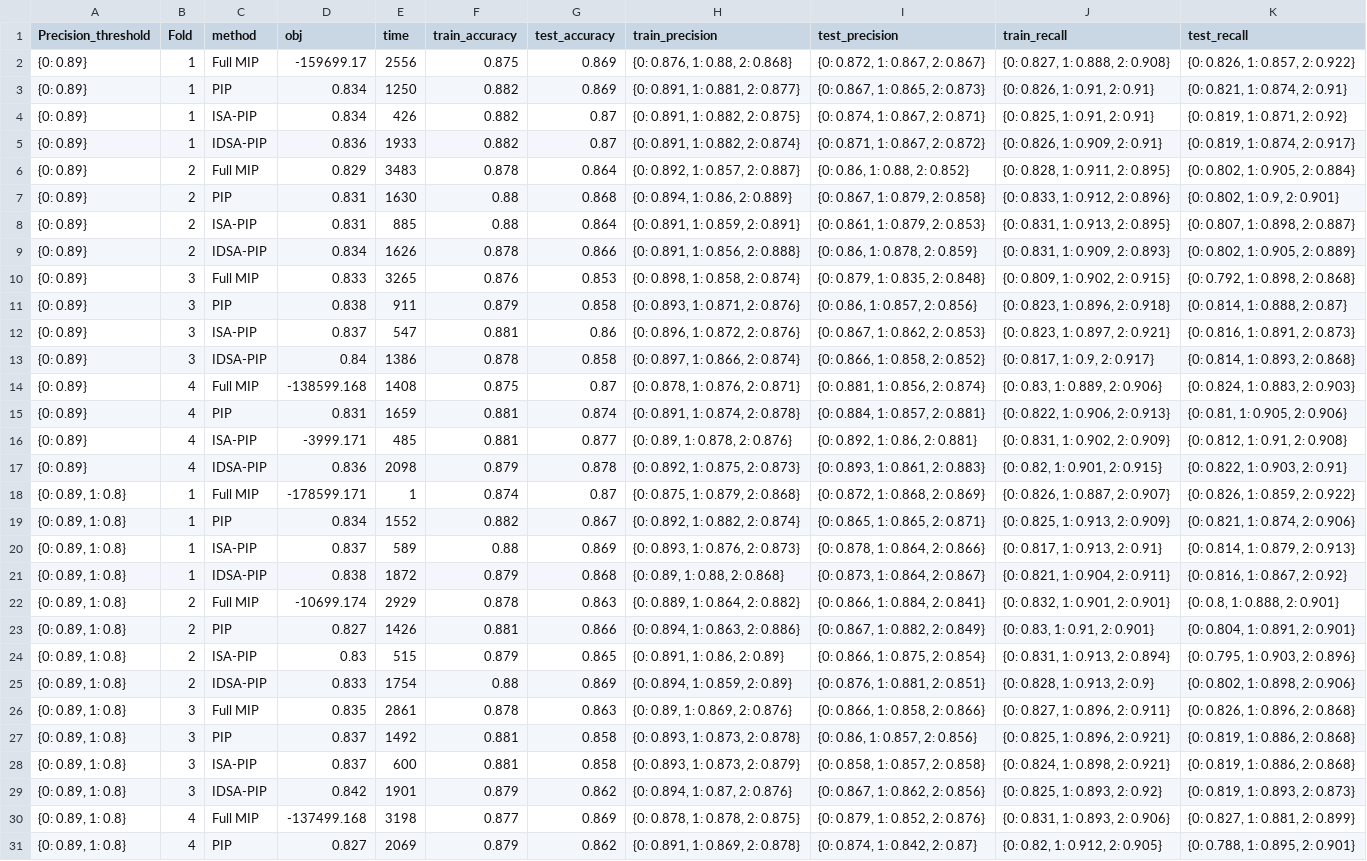
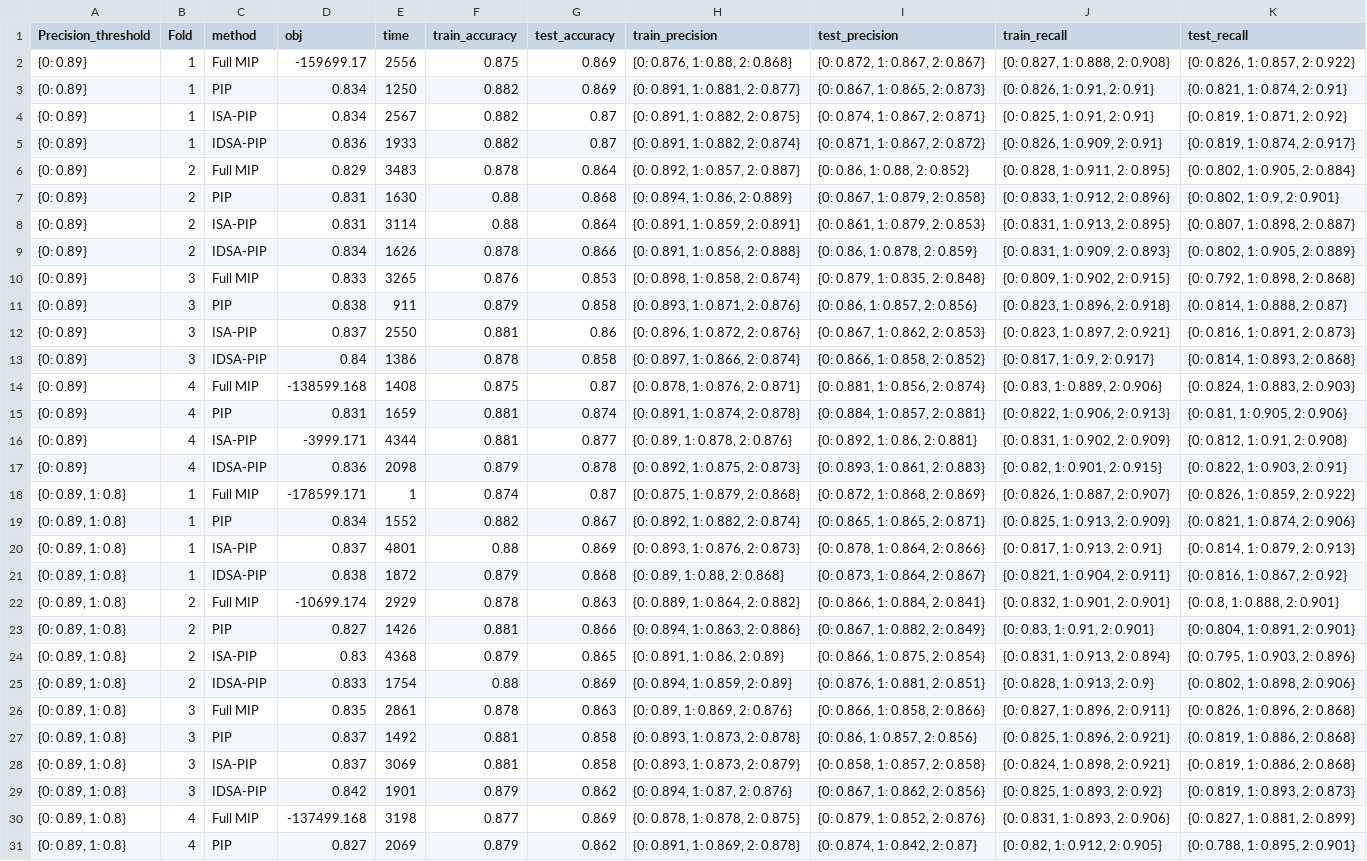
Before and after one commit to zhengke1111/HSCOP_classification, a CSV file: multi_class/results/our_results/multi_class_run/wave/multi_class_wave_results.csv, drawn as a sheet; only a part is shown; the diff covers the shown part only.

```diff
--- a/multi_class/results/our_results/multi_class_run/wave/multi_class_wave_results.csv
+++ b/multi_class/results/our_results/multi_class_run/wave/multi_class_wave_results.csv
@@ -3,3 +3,3 @@ Precision_threshold,Fold,method,obj,time,train_accuracy,test_accuracy,train_prec
 {0: 0.89},1,PIP,0.834,1250,0.882,0.869,"{0: 0.891, 1: 0.881, 2: 0.877}","{0: 0.867, 1: 0.865, 2: 0.873}","{0: 0.826, 1: 0.91, 2: 0.91}","{0: 0.821, 1: 0.874, 2: 0.91}"
-{0: 0.89},1,ISA-PIP,0.834,426,0.882,0.87,"{0: 0.891, 1: 0.882, 2: 0.875}","{0: 0.874, 1: 0.867, 2: 0.871}","{0: 0.825, 1: 0.91, 2: 0.91}","{0: 0.819, 1: 0.871, 2: 0.92}"
+{0: 0.89},1,ISA-PIP,0.834,2567,0.882,0.87,"{0: 0.891, 1: 0.882, 2: 0.875}","{0: 0.874, 1: 0.867, 2: 0.871}","{0: 0.825, 1: 0.91, 2: 0.91}","{0: 0.819, 1: 0.871, 2: 0.92}"
 {0: 0.89},1,IDSA-PIP,0.836,1933,0.882,0.87,"{0: 0.891, 1: 0.882, 2: 0.874}","{0: 0.871, 1: 0.867, 2: 0.872}","{0: 0.826, 1: 0.909, 2: 0.91}","{0: 0.819, 1: 0.874, 2: 0.917}"
@@ -7,3 +7,3 @@ Precision_threshold,Fold,method,obj,time,train_accuracy,test_accuracy,train_prec
 {0: 0.89},2,PIP,0.831,1630,0.88,0.868,"{0: 0.894, 1: 0.86, 2: 0.889}","{0: 0.867, 1: 0.879, 2: 0.858}","{0: 0.833, 1: 0.912, 2: 0.896}","{0: 0.802, 1: 0.9, 2: 0.901}"
-{0: 0.89},2,ISA-PIP,0.831,885,0.88,0.864,"{0: 0.891, 1: 0.859, 2: 0.891}","{0: 0.861, 1: 0.879, 2: 0.853}","{0: 0.831, 1: 0.913, 2: 0.895}","{0: 0.807, 1: 0.898, 2: 0.887}"
+{0: 0.89},2,ISA-PIP,0.831,3114,0.88,0.864,"{0: 0.891, 1: 0.859, 2: 0.891}","{0: 0.861, 1: 0.879, 2: 0.853}","{0: 0.831, 1: 0.913, 2: 0.895}","{0: 0.807, 1: 0.898, 2: 0.887}"
 {0: 0.89},2,IDSA-PIP,0.834,1626,0.878,0.866,"{0: 0.891, 1: 0.856, 2: 0.888}","{0: 0.86, 1: 0.878, 2: 0.859}","{0: 0.831, 1: 0.909, 2: 0.893}","{0: 0.802, 1: 0.905, 2: 0.889}"
@@ -11,3 +11,3 @@ Precision_threshold,Fold,method,obj,time,train_accuracy,test_accuracy,train_prec
 {0: 0.89},3,PIP,0.838,911,0.879,0.858,"{0: 0.893, 1: 0.871, 2: 0.876}","{0: 0.86, 1: 0.857, 2: 0.856}","{0: 0.823, 1: 0.896, 2: 0.918}","{0: 0.814, 1: 0.888, 2: 0.87}"
-{0: 0.89},3,ISA-PIP,0.837,547,0.881,0.86,"{0: 0.896, 1: 0.872, 2: 0.876}","{0: 0.867, 1: 0.862, 2: 0.853}","{0: 0.823, 1: 0.897, 2: 0.921}","{0: 0.816, 1: 0.891, 2: 0.873}"
+{0: 0.89},3,ISA-PIP,0.837,2550,0.881,0.86,"{0: 0.896, 1: 0.872, 2: 0.876}","{0: 0.867, 1: 0.862, 2: 0.853}","{0: 0.823, 1: 0.897, 2: 0.921}","{0: 0.816, 1: 0.891, 2: 0.873}"
 {0: 0.89},3,IDSA-PIP,0.84,1386,0.878,0.858,"{0: 0.897, 1: 0.866, 2: 0.874}","{0: 0.866, 1: 0.858, 2: 0.852}","{0: 0.817, 1: 0.9, 2: 0.917}","{0: 0.814, 1: 0.893, 2: 0.868}"
@@ -15,3 +15,3 @@ Precision_threshold,Fold,method,obj,time,train_accuracy,test_accuracy,train_prec
 {0: 0.89},4,PIP,0.831,1659,0.881,0.874,"{0: 0.891, 1: 0.874, 2: 0.878}","{0: 0.884, 1: 0.857, 2: 0.881}","{0: 0.822, 1: 0.906, 2: 0.913}","{0: 0.81, 1: 0.905, 2: 0.906}"
-{0: 0.89},4,ISA-PIP,-3999.171,485,0.881,0.877,"{0: 0.89, 1: 0.878, 2: 0.876}","{0: 0.892, 1: 0.86, 2: 0.881}","{0: 0.831, 1: 0.902, 2: 0.909}","{0: 0.812, 1: 0.91, 2: 0.908}"
+{0: 0.89},4,ISA-PIP,-3999.171,4344,0.881,0.877,"{0: 0.89, 1: 0.878, 2: 0.876}","{0: 0.892, 1: 0.86, 2: 0.881}","{0: 0.831, 1: 0.902, 2: 0.909}","{0: 0.812, 1: 0.91, 2: 0.908}"
 {0: 0.89},4,IDSA-PIP,0.836,2098,0.879,0.878,"{0: 0.892, 1: 0.875, 2: 0.873}","{0: 0.893, 1: 0.861, 2: 0.883}","{0: 0.82, 1: 0.901, 2: 0.915}","{0: 0.822, 1: 0.903, 2: 0.91}"
@@ -19,3 +19,3 @@ Precision_threshold,Fold,method,obj,time,train_accuracy,test_accuracy,train_prec
 "{0: 0.89, 1: 0.8}",1,PIP,0.834,1552,0.882,0.867,"{0: 0.892, 1: 0.882, 2: 0.874}","{0: 0.865, 1: 0.865, 2: 0.871}","{0: 0.825, 1: 0.913, 2: 0.909}","{0: 0.821, 1: 0.874, 2: 0.906}"
-"{0: 0.89, 1: 0.8}",1,ISA-PIP,0.837,589,0.88,0.869,"{0: 0.893, 1: 0.876, 2: 0.873}","{0: 0.878, 1: 0.864, 2: 0.866}","{0: 0.817, 1: 0.913, 2: 0.91}","{0: 0.814, 1: 0.879, 2: 0.913}"
+"{0: 0.89, 1: 0.8}",1,ISA-PIP,0.837,4801,0.88,0.869,"{0: 0.893, 1: 0.876, 2: 0.873}","{0: 0.878, 1: 0.864, 2: 0.866}","{0: 0.817, 1: 0.913, 2: 0.91}","{0: 0.814, 1: 0.879, 2: 0.913}"
 "{0: 0.89, 1: 0.8}",1,IDSA-PIP,0.838,1872,0.879,0.868,"{0: 0.89, 1: 0.88, 2: 0.868}","{0: 0.873, 1: 0.864, 2: 0.867}","{0: 0.821, 1: 0.904, 2: 0.911}","{0: 0.816, 1: 0.867, 2: 0.92}"
@@ -23,3 +23,3 @@ Precision_threshold,Fold,method,obj,time,train_accuracy,test_accuracy,train_prec
 "{0: 0.89, 1: 0.8}",2,PIP,0.827,1426,0.881,0.866,"{0: 0.894, 1: 0.863, 2: 0.886}","{0: 0.867, 1: 0.882, 2: 0.849}","{0: 0.83, 1: 0.91, 2: 0.901}","{0: 0.804, 1: 0.891, 2: 0.901}"
-"{0: 0.89, 1: 0.8}",2,ISA-PIP,0.83,515,0.879,0.865,"{0: 0.891, 1: 0.86, 2: 0.89}","{0: 0.866, 1: 0.875, 2: 0.854}","{0: 0.831, 1: 0.913, 2: 0.894}","{0: 0.795, 1: 0.903, 2: 0.896}"
+"{0: 0.89, 1: 0.8}",2,ISA-PIP,0.83,4368,0.879,0.865,"{0: 0.891, 1: 0.86, 2: 0.89}","{0: 0.866, 1: 0.875, 2: 0.854}","{0: 0.831, 1: 0.913, 2: 0.894}","{0: 0.795, 1: 0.903, 2: 0.896}"
 "{0: 0.89, 1: 0.8}",2,IDSA-PIP,0.833,1754,0.88,0.869,"{0: 0.894, 1: 0.859, 2: 0.89}","{0: 0.876, 1: 0.881, 2: 0.851}","{0: 0.828, 1: 0.913, 2: 0.9}","{0: 0.802, 1: 0.898, 2: 0.906}"
@@ -27,3 +27,3 @@ Precision_threshold,Fold,method,obj,time,train_accuracy,test_accuracy,train_prec
 "{0: 0.89, 1: 0.8}",3,PIP,0.837,1492,0.881,0.858,"{0: 0.893, 1: 0.873, 2: 0.878}","{0: 0.86, 1: 0.857, 2: 0.856}","{0: 0.825, 1: 0.896, 2: 0.921}","{0: 0.819, 1: 0.886, 2: 0.868}"
-"{0: 0.89, 1: 0.8}",3,ISA-PIP,0.837,600,0.881,0.858,"{0: 0.893, 1: 0.873, 2: 0.879}","{0: 0.858, 1: 0.857, 2: 0.858}","{0: 0.824, 1: 0.898, 2: 0.921}","{0: 0.819, 1: 0.886, 2: 0.868}"
+"{0: 0.89, 1: 0.8}",3,ISA-PIP,0.837,3069,0.881,0.858,"{0: 0.893, 1: 0.873, 2: 0.879}","{0: 0.858, 1: 0.857, 2: 0.858}","{0: 0.824, 1: 0.898, 2: 0.921}","{0: 0.819, 1: 0.886, 2: 0.868}"
 "{0: 0.89, 1: 0.8}",3,IDSA-PIP,0.842,1901,0.879,0.862,"{0: 0.894, 1: 0.87, 2: 0.876}","{0: 0.867, 1: 0.862, 2: 0.856}","{0: 0.825, 1: 0.893, 2: 0.92}","{0: 0.819, 1: 0.893, 2: 0.873}"
```
Also changed, not shown: 9 edited cells elsewhere in this file, multi_class/results/our_results/multi_class_run/fish/multi_class_fish_results.csv, multi_class/results/our_results/multi_class_run/robo/multi_class_robo_results.csv, 4 other files.
